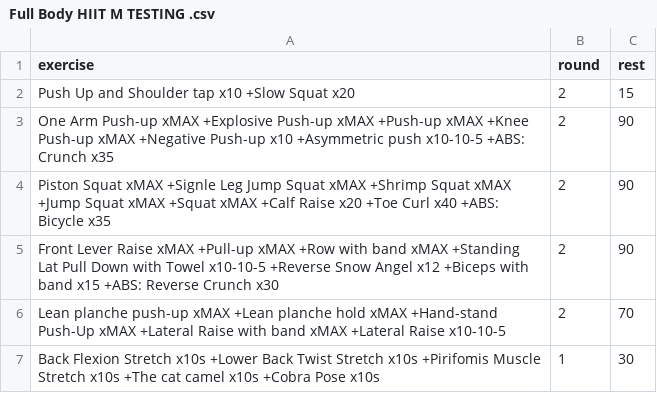
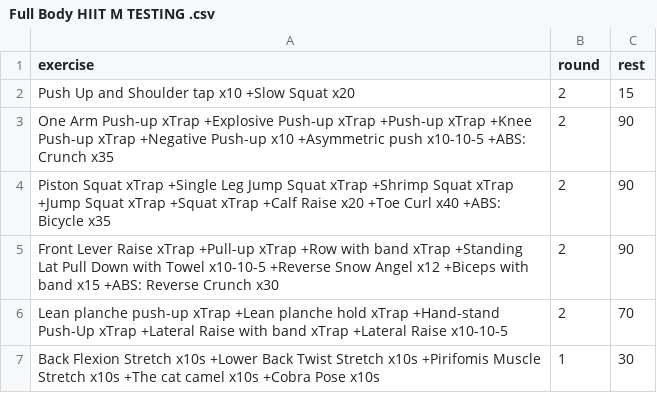
Before and after one commit to taducanh1605/training, a CSV file: Training Program/FullBodyPers/Full Body - HIIT/Full Body HIIT M TESTING .csv, drawn as a sheet.

```diff
--- a/Training Program/FullBodyPers/Full Body - HIIT/Full Body HIIT M TESTING .csv
+++ b/Training Program/FullBodyPers/Full Body - HIIT/Full Body HIIT M TESTING .csv
@@ -2,6 +2,6 @@
 Push Up and Shoulder tap x10 +Slow Squat x20,2,15
-One Arm Push-up xMAX +Explosive Push-up xMAX +Push-up xMAX +Knee Push-up xMAX +Negative Push-up x10 +Asymmetric push x10-10-5 +ABS: Crunch x35,2,90
-Piston Squat xMAX +Signle Leg Jump Squat xMAX +Shrimp Squat xMAX +Jump Squat xMAX +Squat xMAX +Calf Raise x20 +Toe Curl x40 +ABS: Bicycle x35,2,90
-Front Lever Raise xMAX +Pull-up xMAX +Row with band xMAX +Standing Lat Pull Down with Towel x10-10-5 +Reverse Snow Angel x12 +Biceps with band x15 +ABS: Reverse Crunch x30,2,90
-Lean planche push-up xMAX +Lean planche hold xMAX +Hand-stand Push-Up xMAX +Lateral Raise with band xMAX +Lateral Raise x10-10-5,2,70
+One Arm Push-up xTrap +Explosive Push-up xTrap +Push-up xTrap +Knee Push-up xTrap +Negative Push-up x10 +Asymmetric push x10-10-5 +ABS: Crunch x35,2,90
+Piston Squat xTrap +Single Leg Jump Squat xTrap +Shrimp Squat xTrap +Jump Squat xTrap +Squat xTrap +Calf Raise x20 +Toe Curl x40 +ABS: Bicycle x35,2,90
+Front Lever Raise xTrap +Pull-up xTrap +Row with band xTrap +Standing Lat Pull Down with Towel x10-10-5 +Reverse Snow Angel x12 +Biceps with band x15 +ABS: Reverse Crunch x30,2,90
+Lean planche push-up xTrap +Lean planche hold xTrap +Hand-stand Push-Up xTrap +Lateral Raise with band xTrap +Lateral Raise x10-10-5,2,70
 Back Flexion Stretch x10s +Lower Back Twist Stretch x10s +Pirifomis Muscle Stretch x10s +The cat camel x10s +Cobra Pose x10s,1,30
```
Also changed, not shown: 1 other file.
